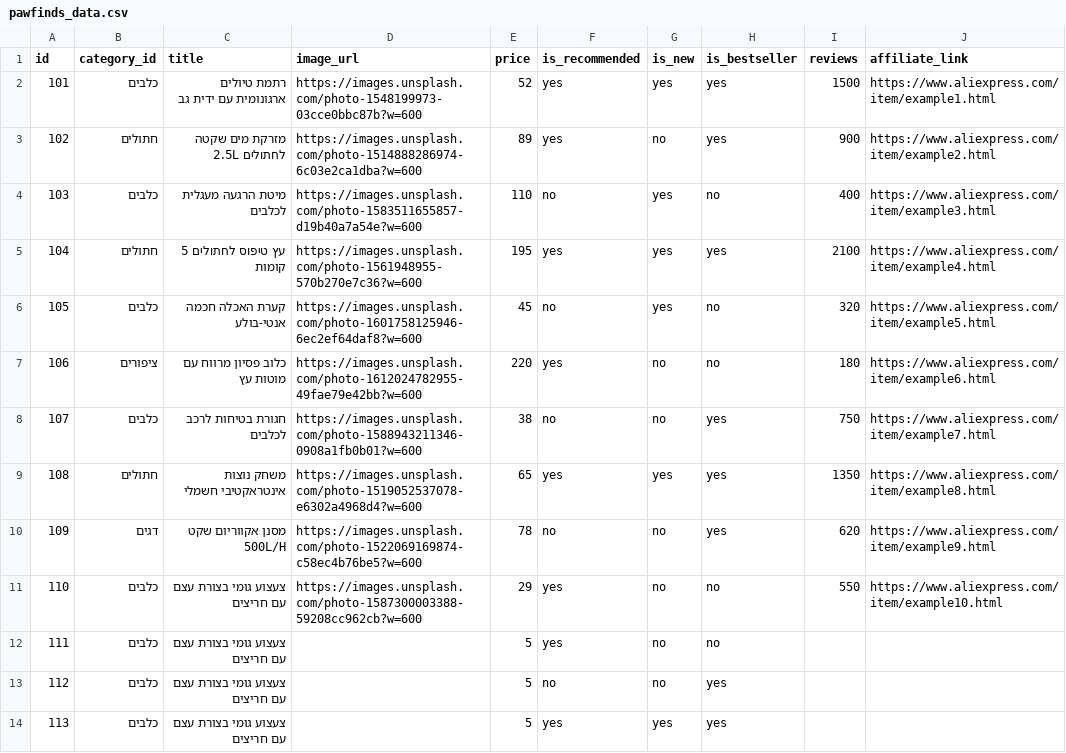
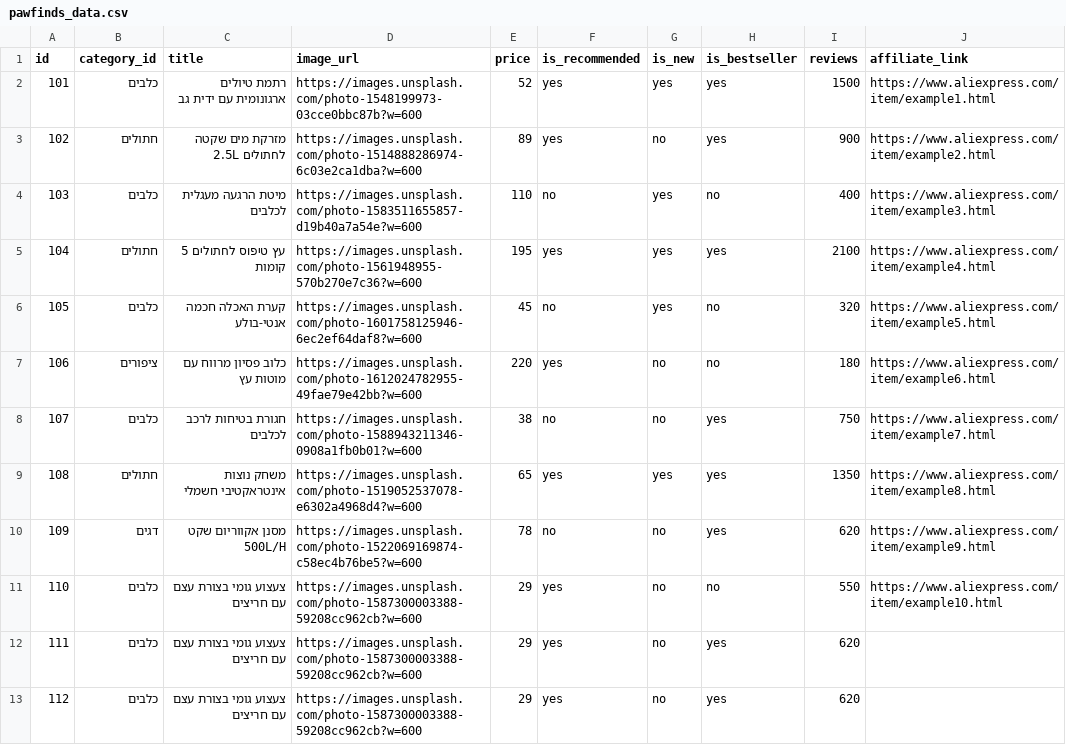
Before and after one commit to HARTY8891/Pawfinds-test, a CSV file: pawfinds_data.csv, drawn as a sheet.

```diff
--- a/pawfinds_data.csv
+++ b/pawfinds_data.csv
@@ -11,4 +11,3 @@ id,category_id,title,image_url,price,is_recommended,is_new,is_bestseller,reviews
 110,כלבים,צעצוע גומי בצורת עצם עם חריצים,https://images.unsplash.com/photo-1587300003388-59208cc962cb?w=600,29,yes,no,no,550,https://www.aliexpress.com/item/example10.html
-111,כלבים,צעצוע גומי בצורת עצם עם חריצים,,5,yes,no,no,,
-112,כלבים,צעצוע גומי בצורת עצם עם חריצים,,5,no,no,yes,,
-113,כלבים,צעצוע גומי בצורת עצם עם חריצים,,5,yes,yes,yes,,
+111,כלבים,צעצוע גומי בצורת עצם עם חריצים,https://images.unsplash.com/photo-1587300003388-59208cc962cb?w=600,29,yes,no,yes,620,
+112,כלבים,צעצוע גומי בצורת עצם עם חריצים,https://images.unsplash.com/photo-1587300003388-59208cc962cb?w=600,29,yes,no,yes,620,
```
Also changed, not shown: 1 other file.
